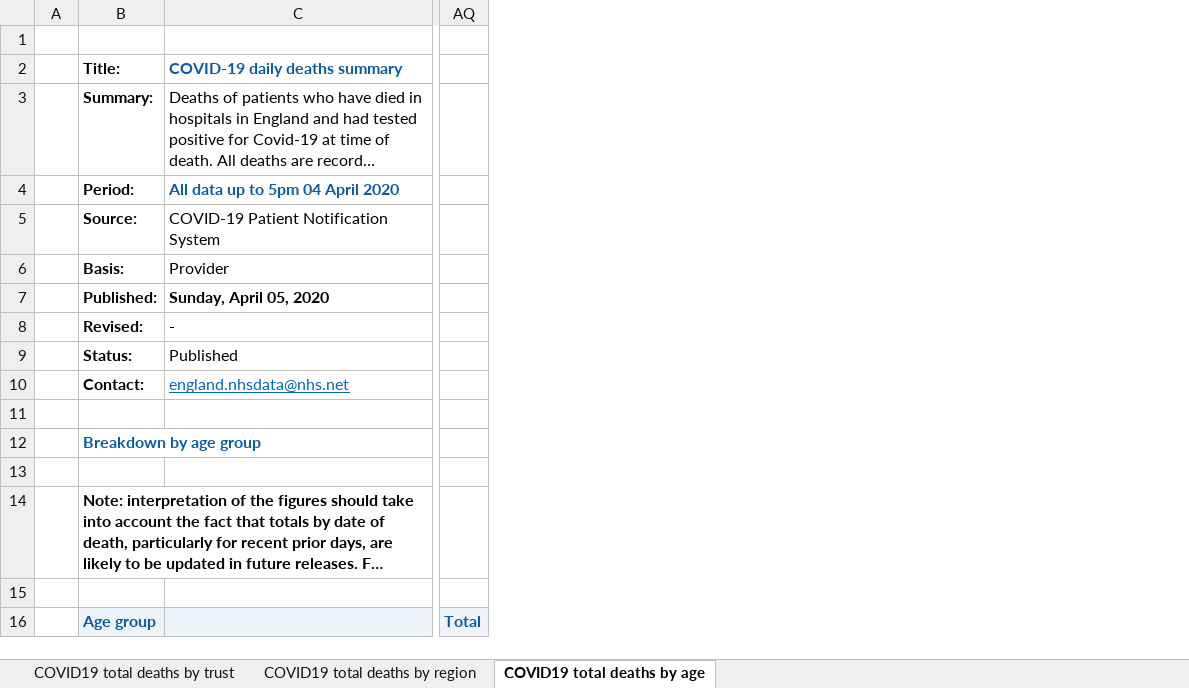
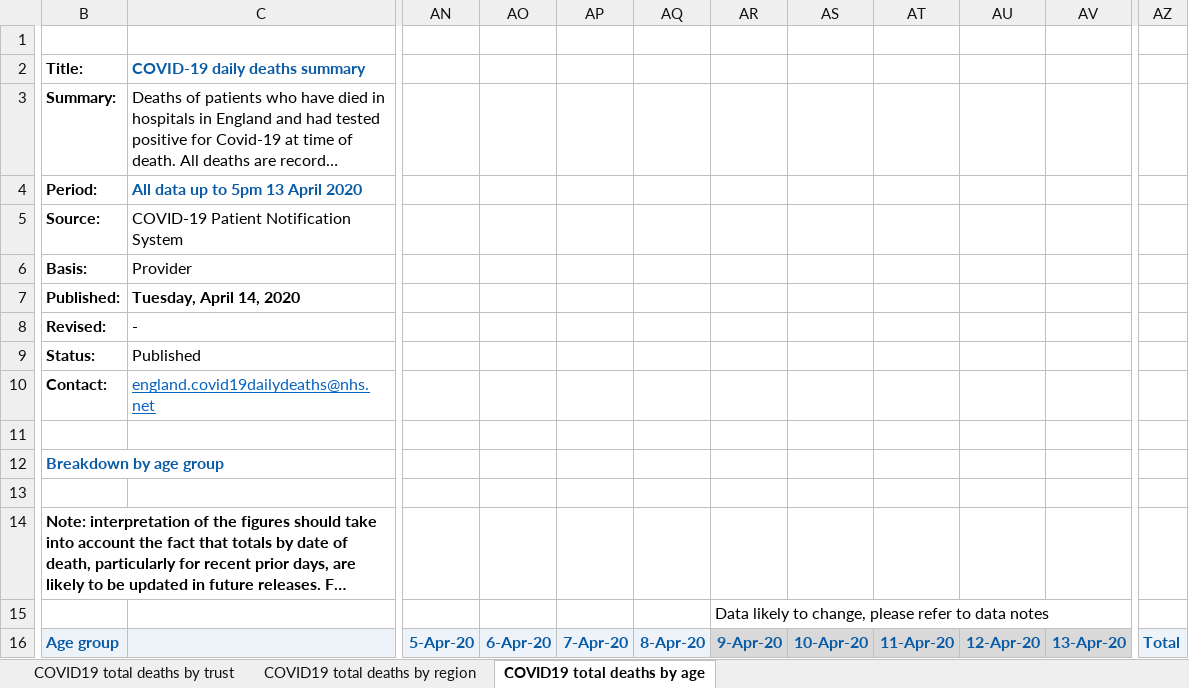
Before and after one commit to psychty/another_covid_repo, an Excel workbook: refreshed_daily_deaths_trust.xlsx, sheet COVID19 total deaths by age, drawn as a sheet; only a part is shown, gaps mark what is left out; long unchanged cells end in …; values as stored, in another font and other column widths than the file's, no borders; removed rows and columns are numbered as before the commit, all else as after; the diff covers the shown part only; the diff names each change by its address in the sheet, - before the commit and + after, or states it on an @@ line.

```diff
--- a/refreshed_daily_deaths_trust.xlsx (sheet COVID19 total deaths by age)
+++ b/refreshed_daily_deaths_trust.xlsx (sheet COVID19 total deaths by age)
-column A, empty
+column AN, row 16: 5-Apr-20
+column AO, row 16: 6-Apr-20
+column AP, row 16: 7-Apr-20
+column AQ, row 16: 8-Apr-20
+column AR, rows 15-16: Data likely to change, please refer to data notes | 9-Apr-20
+column AS, row 16: 10-Apr-20
+column AT, row 16: 11-Apr-20
+column AU, row 16: 12-Apr-20
+column AV, row 16: 13-Apr-20
-column AQ, row 16: Total
+column AZ, row 16: Total
-C4: All data up to 5pm 04 April 2020
+C4: All data up to 5pm 13 April 2020
-C7: Sunday, April 05, 2020
+C7: Tuesday, April 14, 2020
-C10: england.nhsdata@nhs.net
+C10: england.covid19dailydeaths@nhs.net
```
Also changed, not shown: 1 added column, 89 edited cells and cell formats elsewhere in this sheet, sheet COVID19 total deaths by trust, sheet COVID19 total deaths by region, 5 other files.
